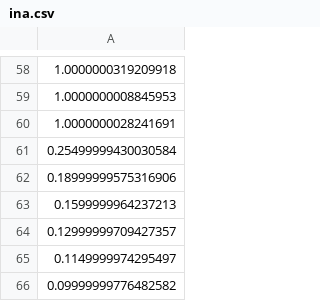
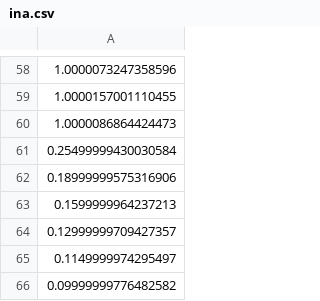
Before and after one commit to CardiacModelling/ionBench, a CSV file: ionbench/data/moreno2016/ina.csv, drawn as a sheet; only a part is shown, gaps mark what is left out; the diff covers the shown part only.

```diff
--- a/ionbench/data/moreno2016/ina.csv
+++ b/ionbench/data/moreno2016/ina.csv
@@ -58,4 +58,4 @@
-1.0000000319209918
-1.0000000008845953
-1.0000000028241691
+1.0000073247358596
+1.0000157001110455
+1.0000086864424473
 0.25499999430030584
```
Also changed, not shown: 55 edited cells elsewhere in this file, ionbench/data/loewe2016/ikr.csv, ionbench/data/loewe2016/ikur.csv, 10 other files.
